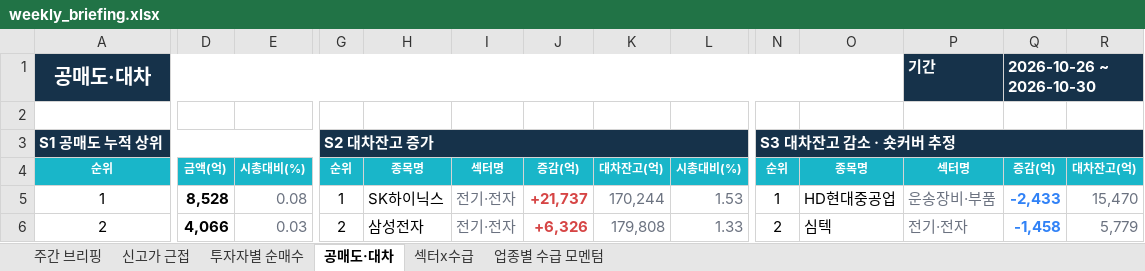
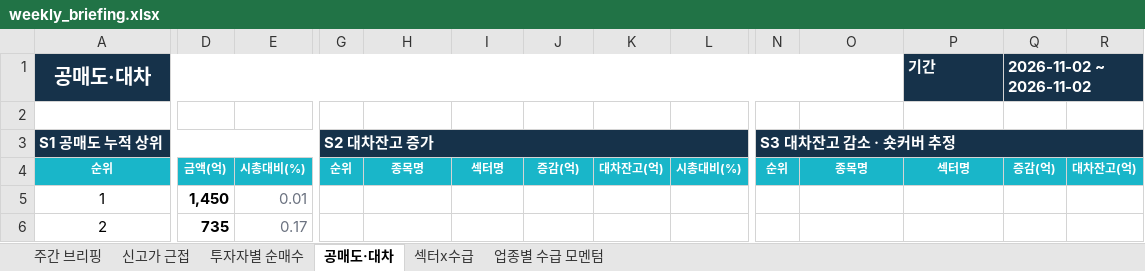
Before and after one commit to jykim0048/backtest_stock, an Excel workbook: public/weekly_briefing.xlsx, sheet 공매도·대차, drawn as a sheet; only a part is shown, gaps mark what is left out; values as stored, in another font and other column widths than the file's, no borders; the diff covers the shown part only; the diff names each change by its address in the sheet, - before the commit and + after, or states it on an @@ line.

```diff
--- a/public/weekly_briefing.xlsx (sheet 공매도·대차)
+++ b/public/weekly_briefing.xlsx (sheet 공매도·대차)
-Q1: 2026-10-26 ~ 2026-10-30
+Q1: 2026-11-02 ~ 2026-11-02
-D5: 8,528
+D5: 1,450
-E5: 0.08
+E5: 0.01
-G5: 1
+G5: (empty)
-H5: SK하이닉스
+H5: (empty)
-I5:I6: 전기·전자
+I5:I6: (empty)
-J5: +21,737
+J5: (empty)
-K5: 170,244
+K5: (empty)
-L5: 1.53
+L5: (empty)
-N5: 1
+N5: (empty)
-O5: HD현대중공업
+O5: (empty)
-P5 (기간): 운송장비·부품
+P5 (기간): (empty)
-Q5 (2026-11-02 ~ 2026-11-02): -2,433
+Q5 (2026-11-02 ~ 2026-11-02): (empty)
-R5: 15,470
+R5: (empty)
-D6: 4,066
+D6: 735
-E6: 0.03
+E6: 0.17
-G6: 2
+G6: (empty)
-H6: 삼성전자
+H6: (empty)
-J6: +6,326
+J6: (empty)
-K6: 179,808
+K6: (empty)
-L6: 1.33
+L6: (empty)
-N6: 2
+N6: (empty)
-O6: 심텍
+O6: (empty)
-P6 (기간): 전기·전자
+P6 (기간): (empty)
-Q6 (2026-11-02 ~ 2026-11-02): -1,458
+Q6 (2026-11-02 ~ 2026-11-02): (empty)
-R6: 5,779
+R6: (empty)
```
Also changed, not shown: 125 edited cells elsewhere in this sheet, sheet 주간 브리핑, sheet 투자자별 순매수, sheet 섹터x수급, sheet 신고가 근접, sheet 업종별 수급 모멘텀, 8 other files.
